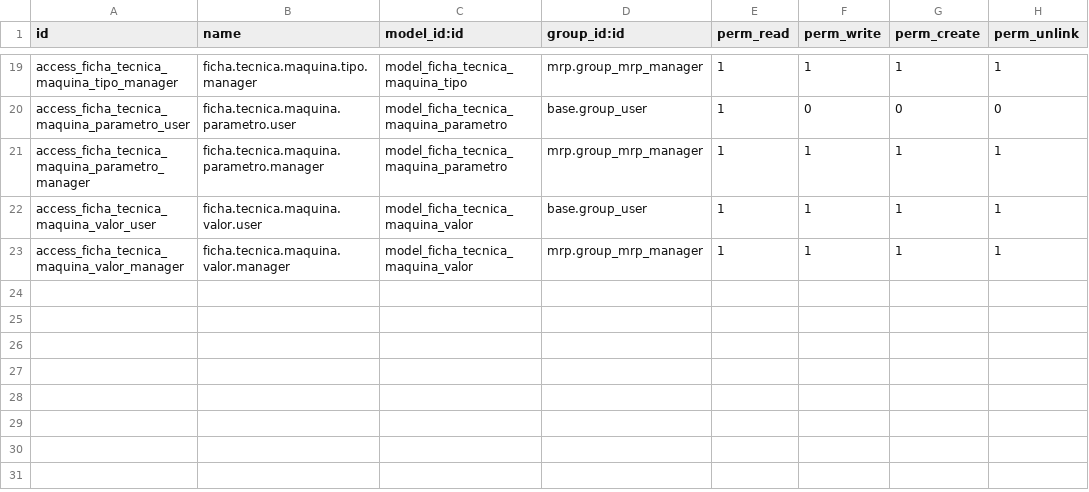
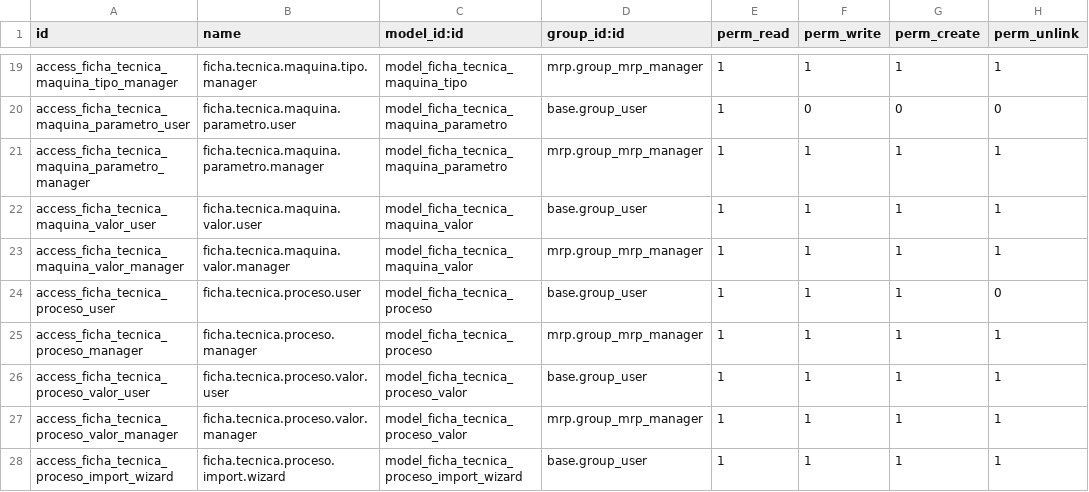
Before and after one commit to quimibond/qb19, a CSV file: quimibond_ficha_tecnica_tela/security/ir.model.access.csv, drawn as a sheet; only a part is shown, gaps mark what is left out.

```diff
--- a/quimibond_ficha_tecnica_tela/security/ir.model.access.csv
+++ b/quimibond_ficha_tecnica_tela/security/ir.model.access.csv
@@ -23 +23,6 @@ access_ficha_tecnica_maquina_valor_user,ficha.tecnica.maquina.valor.user,model_f
 access_ficha_tecnica_maquina_valor_manager,ficha.tecnica.maquina.valor.manager,model_ficha_tecnica_maquina_valor,mrp.group_mrp_manager,1,1,1,1
+access_ficha_tecnica_proceso_user,ficha.tecnica.proceso.user,model_ficha_tecnica_proceso,base.group_user,1,1,1,0
+access_ficha_tecnica_proceso_manager,ficha.tecnica.proceso.manager,model_ficha_tecnica_proceso,mrp.group_mrp_manager,1,1,1,1
+access_ficha_tecnica_proceso_valor_user,ficha.tecnica.proceso.valor.user,model_ficha_tecnica_proceso_valor,base.group_user,1,1,1,1
+access_ficha_tecnica_proceso_valor_manager,ficha.tecnica.proceso.valor.manager,model_ficha_tecnica_proceso_valor,mrp.group_mrp_manager,1,1,1,1
+access_ficha_tecnica_proceso_import_wizard,ficha.tecnica.proceso.import.wizard,model_ficha_tecnica_proceso_import_wizard,base.group_user,1,1,1,1
```
Also changed, not shown: 15 other files.
